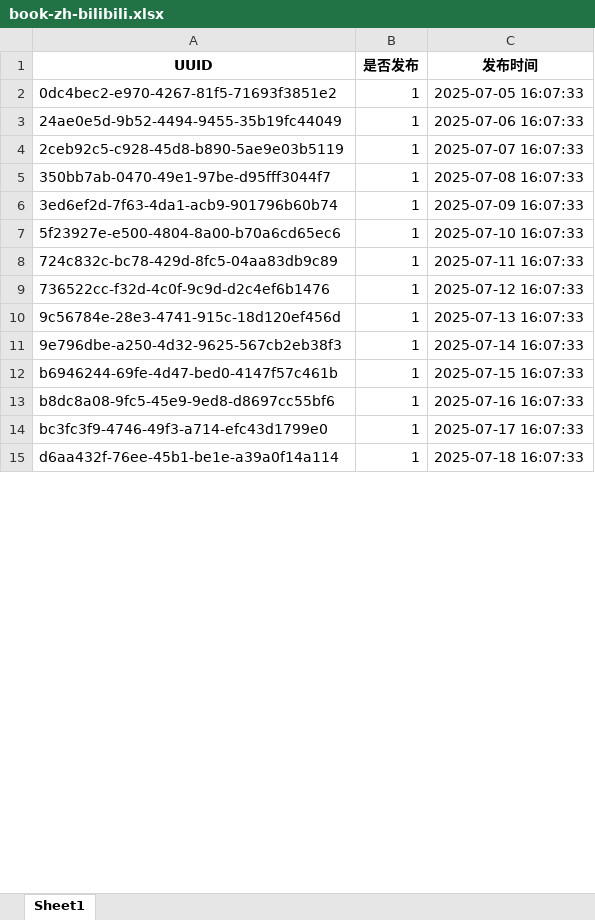
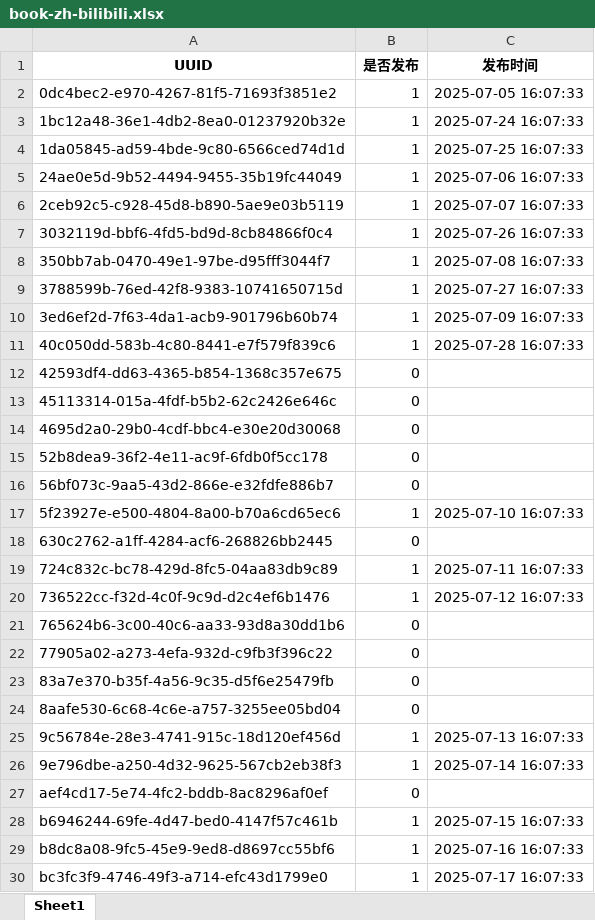
Before and after one commit to ld909/short_whisper, an Excel workbook: audio_ficition/books/excel/book-zh-bilibili.xlsx, sheet Sheet1, drawn as a sheet; only a part is shown; the shorter side is filled out with more unchanged rows; values as stored, in another font and other column widths than the file's, no borders; the diff covers the shown part only; the diff names each change by its address in the sheet, - before the commit and + after, or states it on an @@ line.

```diff
--- a/audio_ficition/books/excel/book-zh-bilibili.xlsx (sheet Sheet1)
+++ b/audio_ficition/books/excel/book-zh-bilibili.xlsx (sheet Sheet1)
+row 3: 1bc12a48-36e1-4db2-8ea0-01237920b32e | 1 | 2025-07-24 16:07:33
+row 4: 1da05845-ad59-4bde-9c80-6566ced74d1d | 1 | 2025-07-25 16:07:33
+row 7: 3032119d-bbf6-4fd5-bd9d-8cb84866f0c4 | 1 | 2025-07-26 16:07:33
+row 9: 3788599b-76ed-42f8-9383-10741650715d | 1 | 2025-07-27 16:07:33
+row 11: 40c050dd-583b-4c80-8441-e7f579f839c6 | 1 | 2025-07-28 16:07:33
+row 12: 42593df4-dd63-4365-b854-1368c357e675 | 0
+row 13: 45113314-015a-4fdf-b5b2-62c2426e646c | 0
+row 14: 4695d2a0-29b0-4cdf-bbc4-e30e20d30068 | 0
+row 15: 52b8dea9-36f2-4e11-ac9f-6fdb0f5cc178 | 0
+row 16: 56bf073c-9aa5-43d2-866e-e32fdfe886b7 | 0
+row 18: 630c2762-a1ff-4284-acf6-268826bb2445 | 0
+row 21: 765624b6-3c00-40c6-aa33-93d8a30dd1b6 | 0
+row 22: 77905a02-a273-4efa-932d-c9fb3f396c22 | 0
+row 23: 83a7e370-b35f-4a56-9c35-d5f6e25479fb | 0
+row 24: 8aafe530-6c68-4c6e-a757-3255ee05bd04 | 0
+row 27: aef4cd17-5e74-4fc2-bddb-8ac8296af0ef | 0
```
Also changed, not shown: 3 added rows and 10 edited cells elsewhere in this sheet, audio_ficition/books/excel/book-en.xlsx, audio_ficition/books/excel/book-zh.xlsx, 6 other files.
